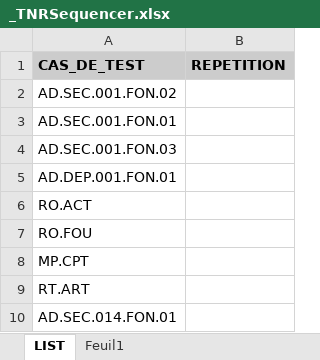
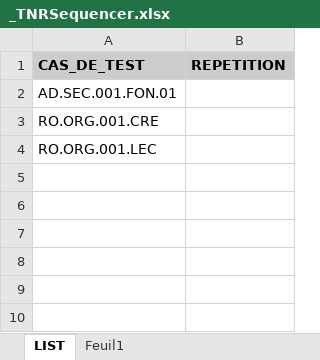
Before and after one commit to jmLafarge/MAINTA_TNR, an Excel workbook: TNR/_TNRSequencer.xlsx, sheet LIST, drawn as a sheet; values as stored, in another font and other column widths than the file's, no borders; removed rows and columns are numbered as before the commit, all else as after; the diff names each change by its address in the sheet, - before the commit and + after, or states it on an @@ line.

```diff
--- a/TNR/_TNRSequencer.xlsx (sheet LIST)
+++ b/TNR/_TNRSequencer.xlsx (sheet LIST)
-row 2: AD.SEC.001.FON.02
-A3 (CAS_DE_TEST): AD.SEC.001.FON.03
+A3 (CAS_DE_TEST): RO.ORG.001.CRE
-A4 (CAS_DE_TEST): AD.DEP.001.FON.01
+A4 (CAS_DE_TEST): RO.ORG.001.LEC
-row 6: RO.ACT
-row 7: RO.FOU
-row 8: MP.CPT
-row 9: RT.ART
-row 10: AD.SEC.014.FON.01
```
Also changed, not shown: sheet Feuil1, TNR/infoPARA.xlsx, TNR_JDD/JDD.RO.ORG.xlsx, 42 other files.
